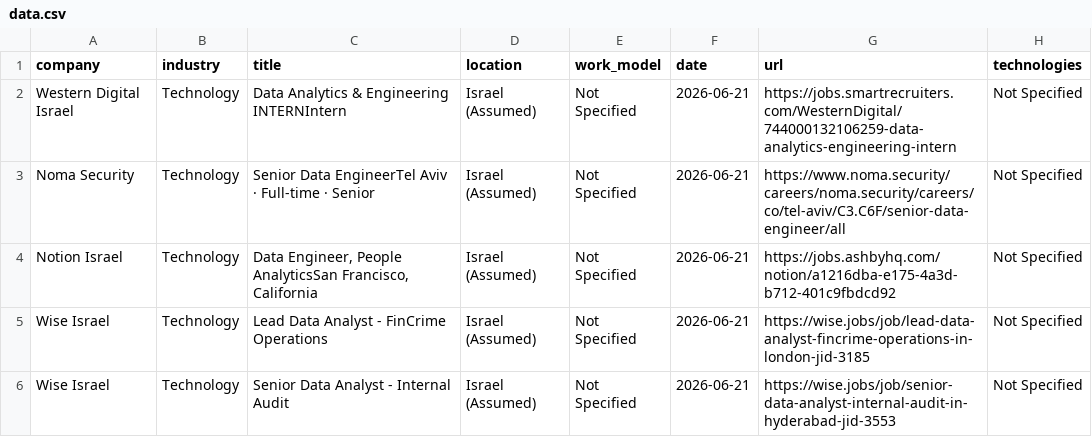
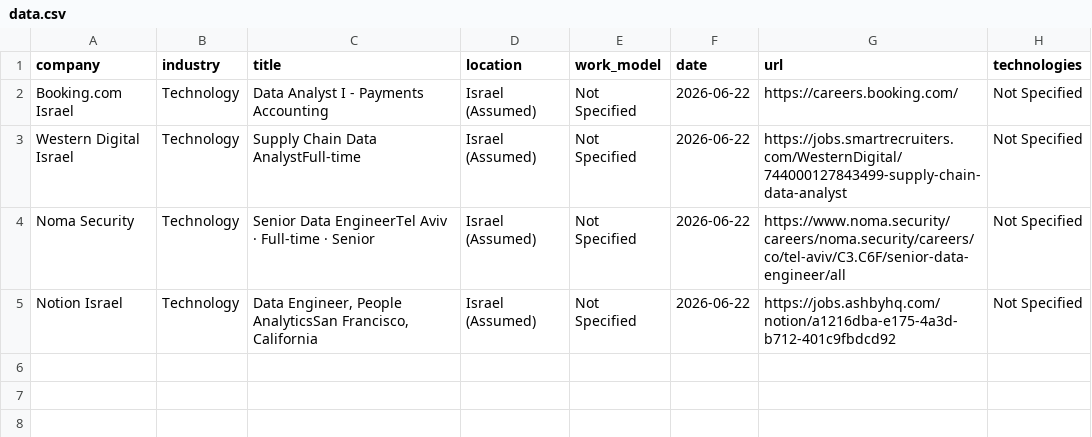
Before and after one commit to SKleeblatt/Kleeblatt-job-board, a CSV file: jobs/data.csv, drawn as a sheet.

```diff
--- a/jobs/data.csv
+++ b/jobs/data.csv
@@ -1,6 +1,5 @@
 company,industry,title,location,work_model,date,url,technologies
-Western Digital Israel,Technology,Data Analytics & Engineering INTERNIntern,Israel (Assumed),Not Specified,2026-06-21,https://jobs.smartrecruiters.com/WesternDigital/744000132106259-data-analytics-engineering-intern,Not Specified
-Noma Security,Technology,Senior Data EngineerTel Aviv  ·  Full-time  ·  Senior,Israel (Assumed),Not Specified,2026-06-21,https://www.noma.security/careers/noma.security/careers/co/tel-aviv/C3.C6F/senior-data-engineer/all,Not Specified
-Notion Israel,Technology,"Data Engineer, People AnalyticsSan Francisco, California",Israel (Assumed),Not Specified,2026-06-21,https://jobs.ashbyhq.com/notion/a1216dba-e175-4a3d-b712-401c9fbdcd92,Not Specified
-Wise Israel,Technology,Lead Data Analyst - FinCrime Operations,Israel (Assumed),Not Specified,2026-06-21,https://wise.jobs/job/lead-data-analyst-fincrime-operations-in-london-jid-3185,Not Specified
-Wise Israel,Technology,Senior Data Analyst - Internal Audit,Israel (Assumed),Not Specified,2026-06-21,https://wise.jobs/job/senior-data-analyst-internal-audit-in-hyderabad-jid-3553,Not Specified
+Booking.com Israel,Technology,Data Analyst I - Payments Accounting,Israel (Assumed),Not Specified,2026-06-22,https://careers.booking.com/,Not Specified
+Western Digital Israel,Technology,Supply Chain Data AnalystFull-time,Israel (Assumed),Not Specified,2026-06-22,https://jobs.smartrecruiters.com/WesternDigital/744000127843499-supply-chain-data-analyst,Not Specified
+Noma Security,Technology,Senior Data EngineerTel Aviv  ·  Full-time  ·  Senior,Israel (Assumed),Not Specified,2026-06-22,https://www.noma.security/careers/noma.security/careers/co/tel-aviv/C3.C6F/senior-data-engineer/all,Not Specified
+Notion Israel,Technology,"Data Engineer, People AnalyticsSan Francisco, California",Israel (Assumed),Not Specified,2026-06-22,https://jobs.ashbyhq.com/notion/a1216dba-e175-4a3d-b712-401c9fbdcd92,Not Specified
```
Also changed, not shown: jobs/ai_engineer.csv, jobs/devops.csv, 16 other files.
